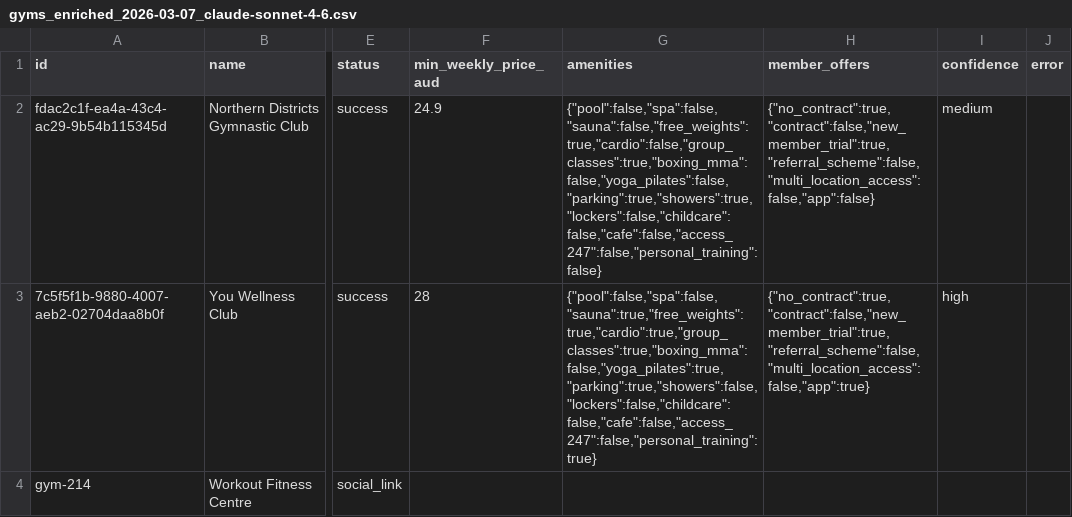
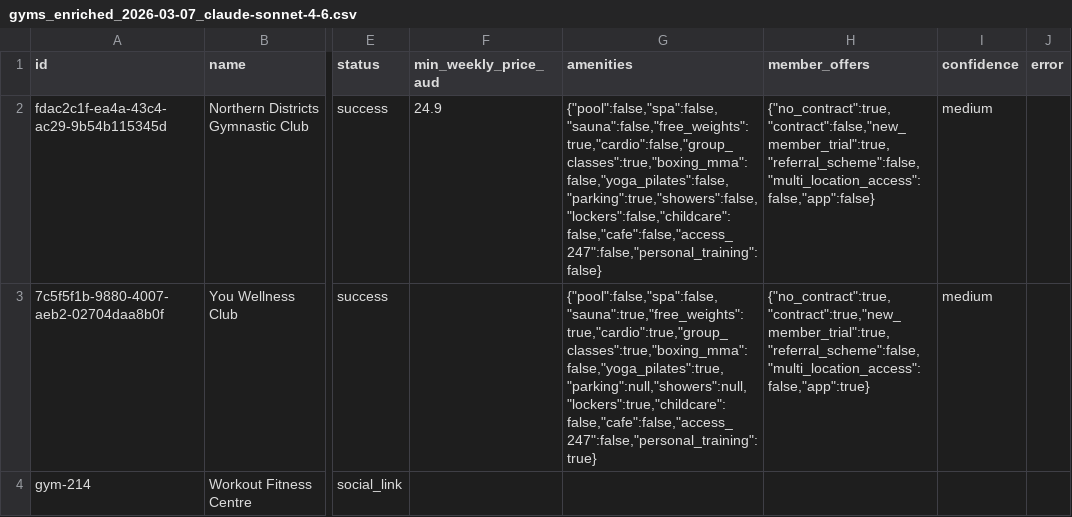
Before and after one commit to d0199/project-marketplace, a CSV file: data/gyms_enriched_2026-03-07_claude-sonnet-4-6.csv, drawn as a sheet; only a part is shown, gaps mark what is left out; the diff names each change by its address in the sheet, - before the commit and + after, or states it on an @@ line.

```diff
--- a/data/gyms_enriched_2026-03-07_claude-sonnet-4-6.csv
+++ b/data/gyms_enriched_2026-03-07_claude-sonnet-4-6.csv
-G2 (amenities): {"pool":false,"spa":false,"sauna":false,"free_weights":true,"cardio":false,"group_classes":true,"boxing_mma":false,"yoga_pilates":false,"parking":true,"showers":true,"lockers":false,"childcare":false,"cafe":false,"access_247":false,"personal_training":false}
+G2 (amenities): {"pool":false,"spa":false,"sauna":false,"free_weights":true,"cardio":false,"group_classes":true,"boxing_mma":false,"yoga_pilates":false,"parking":true,"showers":false,"lockers":false,"childcare":false,"cafe":false,"access_247":false,"personal_training":false}
-F3 (min_weekly_price_aud): 28
+F3 (min_weekly_price_aud): (empty)
-G3 (amenities): {"pool":false,"spa":false,"sauna":true,"free_weights":true,"cardio":true,"group_classes":true,"boxing_mma":false,"yoga_pilates":true,"parking":true,"showers":false,"lockers":false,"childcare":false,"cafe":false,"access_247":false,"personal_training":true}
+G3 (amenities): {"pool":false,"spa":false,"sauna":true,"free_weights":true,"cardio":true,"group_classes":true,"boxing_mma":false,"yoga_pilates":true,"parking":null,"showers":null,"lockers":true,"childcare":false,"cafe":false,"access_247":false,"personal_training":true}
-H3 (member_offers): {"no_contract":true,"contract":false,"new_member_trial":true,"referral_scheme":false,"multi_location_access":false,"app":true}
+H3 (member_offers): {"no_contract":true,"contract":true,"new_member_trial":true,"referral_scheme":false,"multi_location_access":false,"app":true}
-I3 (confidence): high
+I3 (confidence): medium
```
Also changed, not shown: 7 other files.
